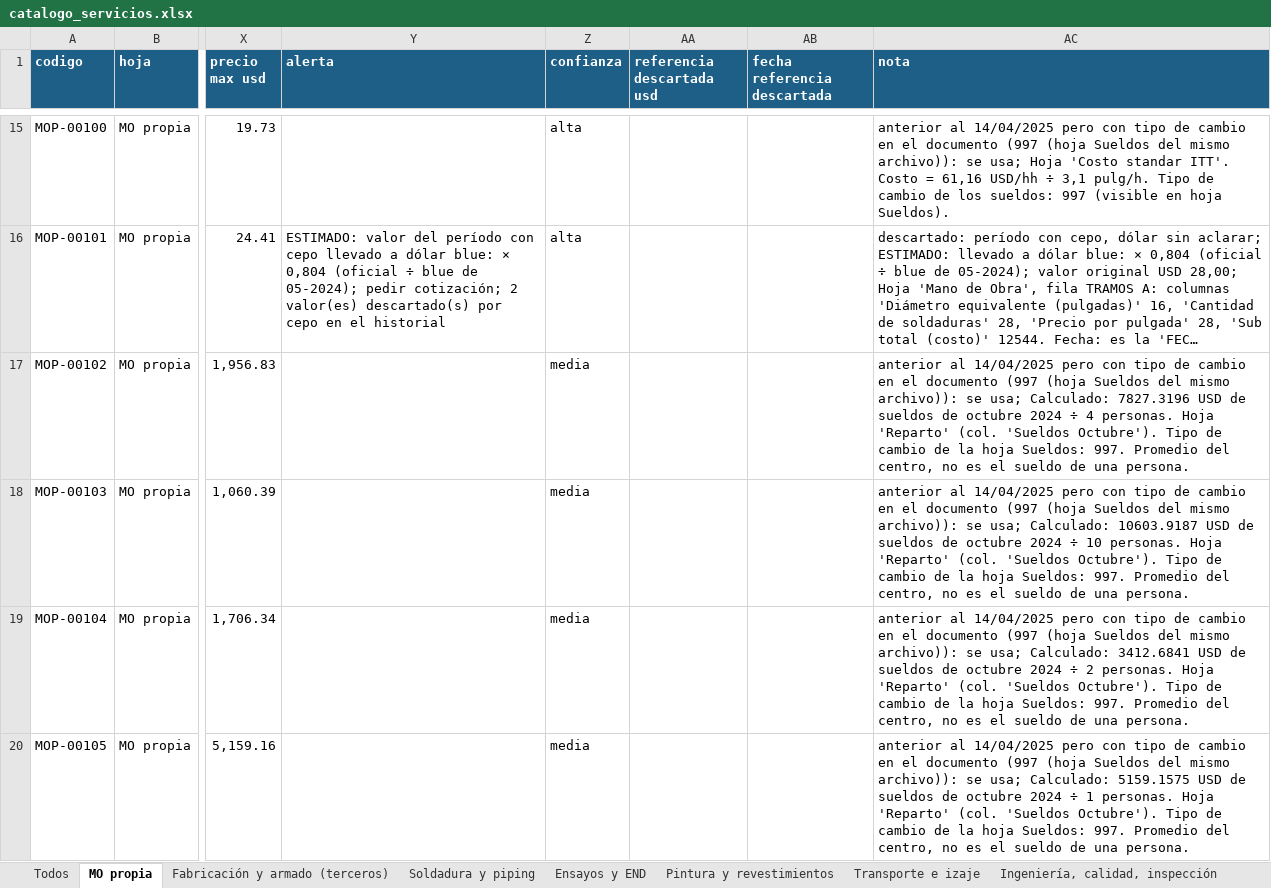
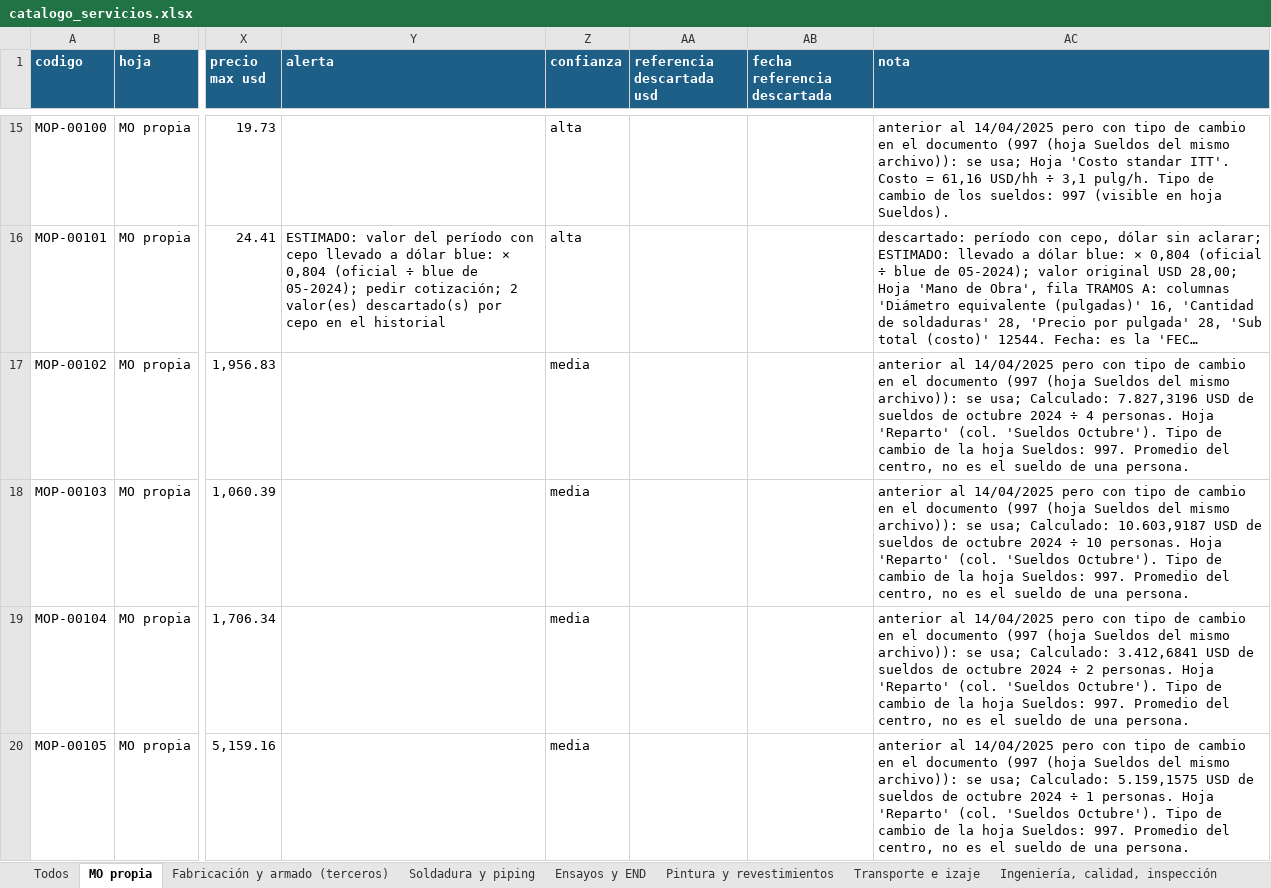
Before and after one commit to ricardoalvarezu2-cyber/cotizador-itt-2.0, an Excel workbook: conocimiento/precios/catalogo_servicios.xlsx, sheet MO propia, drawn as a sheet; only a part is shown, gaps mark what is left out; long unchanged cells end in …; values as stored, in another font and other column widths than the file's, no borders; the diff covers the shown part only; the diff names each change by its address in the sheet, - before the commit and + after, or states it on an @@ line.

```diff
--- a/conocimiento/precios/catalogo_servicios.xlsx (sheet MO propia)
+++ b/conocimiento/precios/catalogo_servicios.xlsx (sheet MO propia)
-AC17 (nota): …usa; Calculado: 7827.3196 USD de…
+AC17 (nota): …usa; Calculado: 7.827,3196 USD de…
-AC18 (nota): …usa; Calculado: 10603.9187 USD de…
+AC18 (nota): …usa; Calculado: 10.603,9187 USD de…
-AC19 (nota): …usa; Calculado: 3412.6841 USD de…
+AC19 (nota): …usa; Calculado: 3.412,6841 USD de…
-AC20 (nota): …usa; Calculado: 5159.1575 USD de…
+AC20 (nota): …usa; Calculado: 5.159,1575 USD de…
```
Also changed, not shown: 3 edited cells elsewhere in this sheet, sheet Todos, sheet Soldadura y piping, sheet Pintura y revestimientos, sheet Fabricación y armado (terceros), sheet Ingeniería, calidad, inspección, sheet Otros servicios, 1 more sheet, conocimiento/costos/dolar_mensual.xlsx, 31 other files.
